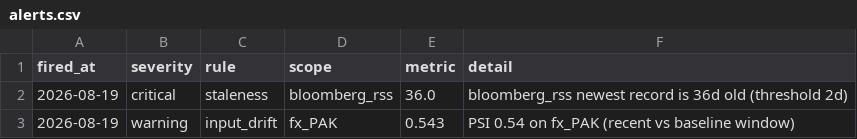
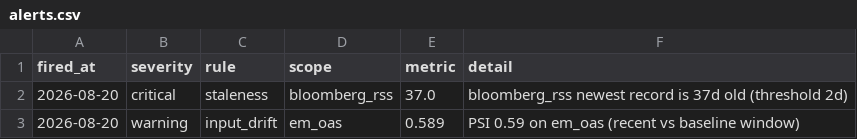
Before and after one commit to walk-on-the-wild-side/sovereign-monitor, a CSV file: dashboard_export/alerts.csv, drawn as a sheet.

```diff
--- a/dashboard_export/alerts.csv
+++ b/dashboard_export/alerts.csv
@@ -1,3 +1,3 @@
 fired_at,severity,rule,scope,metric,detail
-2026-08-19,critical,staleness,bloomberg_rss,36.0,bloomberg_rss newest record is 36d old (threshold 2d)
-2026-08-19,warning,input_drift,fx_PAK,0.543,PSI 0.54 on fx_PAK (recent vs baseline window)
+2026-08-20,critical,staleness,bloomberg_rss,37.0,bloomberg_rss newest record is 37d old (threshold 2d)
+2026-08-20,warning,input_drift,em_oas,0.589,PSI 0.59 on em_oas (recent vs baseline window)
```
Also changed, not shown: dashboard_export/signals.csv, 3 other files.
